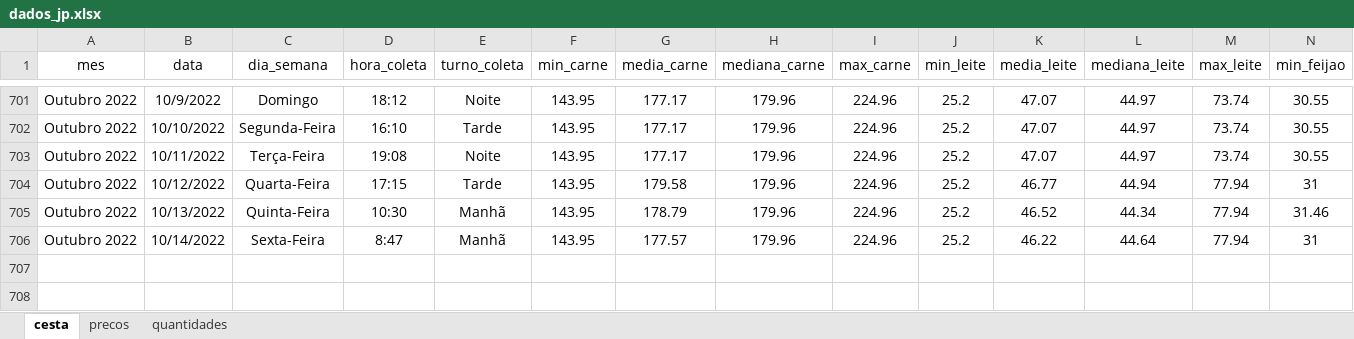
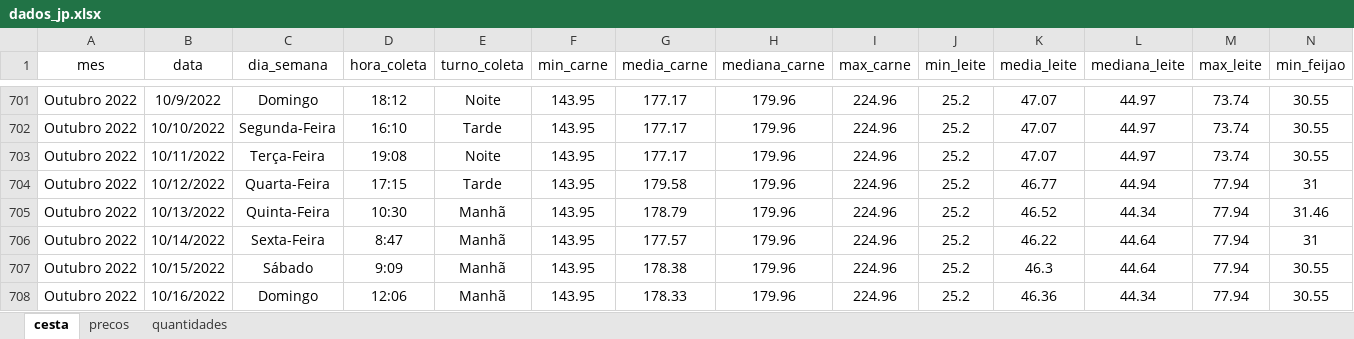
Before and after one commit to joaosilvafelix19/visualizacao_cesta, an Excel workbook: arquivos/aplicativo/dados/dados_jp.xlsx, sheet cesta, drawn as a sheet; only a part is shown, gaps mark what is left out; values as stored, in another font and other column widths than the file's, no borders; rows hold the shown columns only; the diff names each change by its address in the sheet, - before the commit and + after, or states it on an @@ line.

Commit message:
Update dados_jp.xlsx

```diff
--- a/arquivos/aplicativo/dados/dados_jp.xlsx (sheet cesta)
+++ b/arquivos/aplicativo/dados/dados_jp.xlsx (sheet cesta)
+row 707: Outubro 2022 | 10/15/2022 | Sábado | 9:09 | Manhã | 143.95 | 178.38 | 179.96 | 224.96 | 25.2 | 46.3 | 44.64 | 77.94 | 30.55
+row 708: Outubro 2022 | 10/16/2022 | Domingo | 12:06 | Manhã | 143.95 | 178.33 | 179.96 | 224.96 | 25.2 | 46.36 | 44.34 | 77.94 | 30.55
```
Also changed, not shown: sheet precos.
